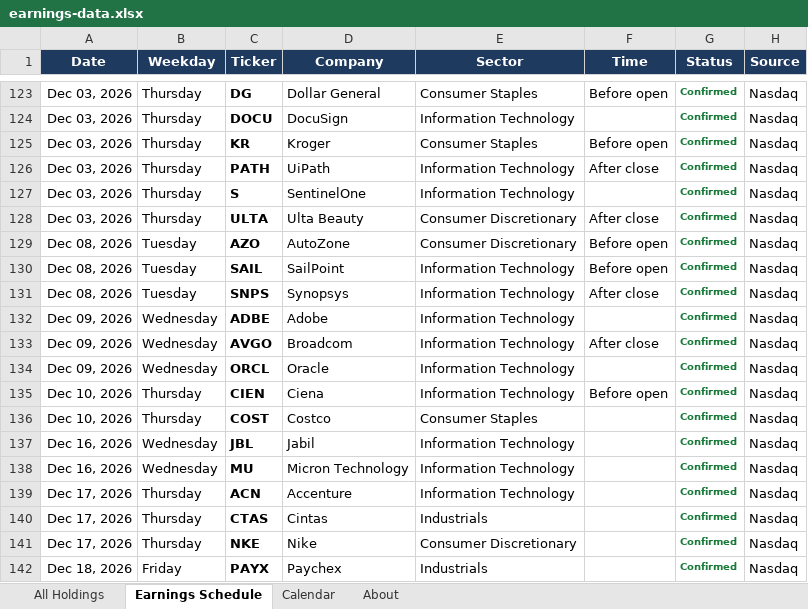
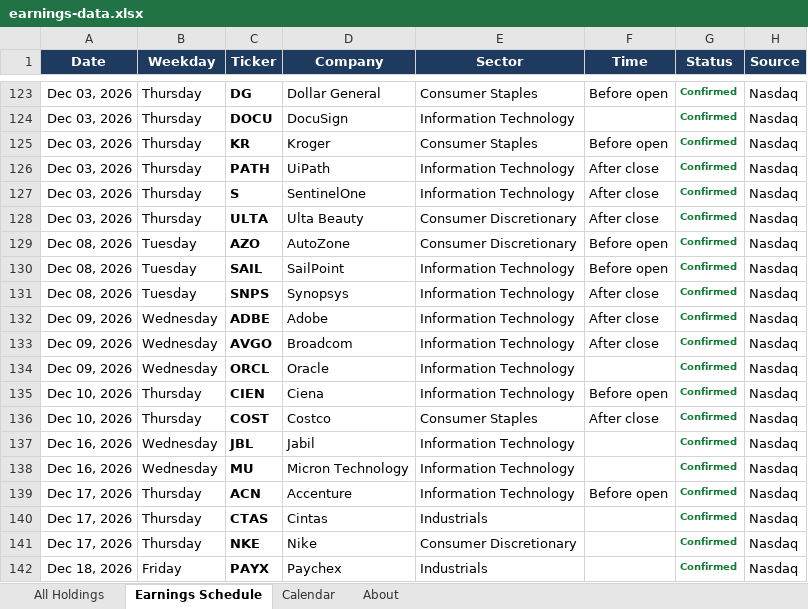
Before and after one commit to alexpkatz/earnings-calendar, an Excel workbook: earnings-data.xlsx, sheet Earnings Schedule, drawn as a sheet; only a part is shown, gaps mark what is left out; values as stored, in another font and other column widths than the file's, no borders; the diff names each change by its address in the sheet, - before the commit and + after, or states it on an @@ line.

```diff
--- a/earnings-data.xlsx (sheet Earnings Schedule)
+++ b/earnings-data.xlsx (sheet Earnings Schedule)
-F127 (Time): (empty)
+F127 (Time): After close
-F132 (Time): (empty)
+F132 (Time): After close
-F136 (Time): (empty)
+F136 (Time): After close
-F139 (Time): (empty)
+F139 (Time): Before open
```
Also changed, not shown: sheet All Holdings, sheet About, 1 other file.
